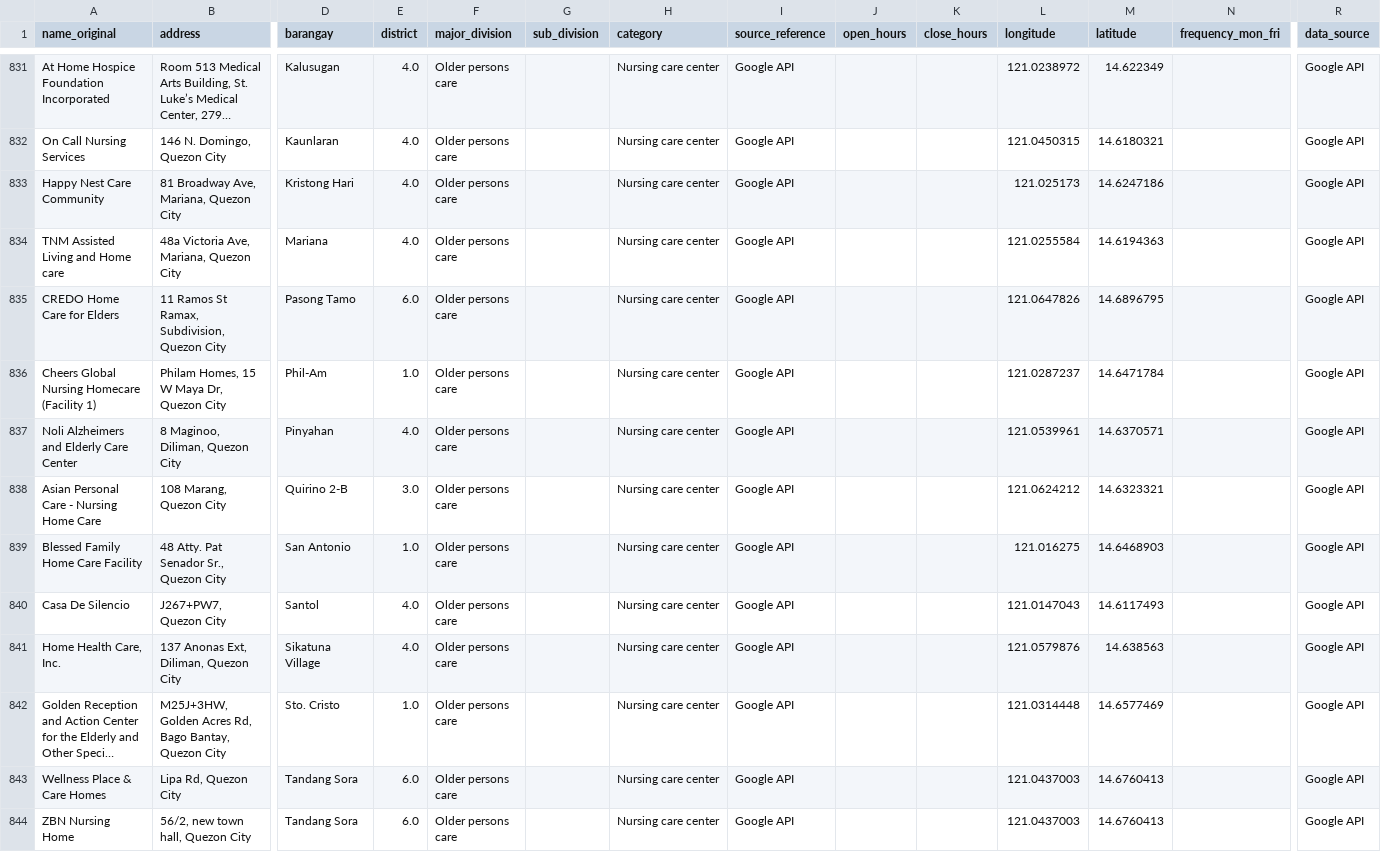
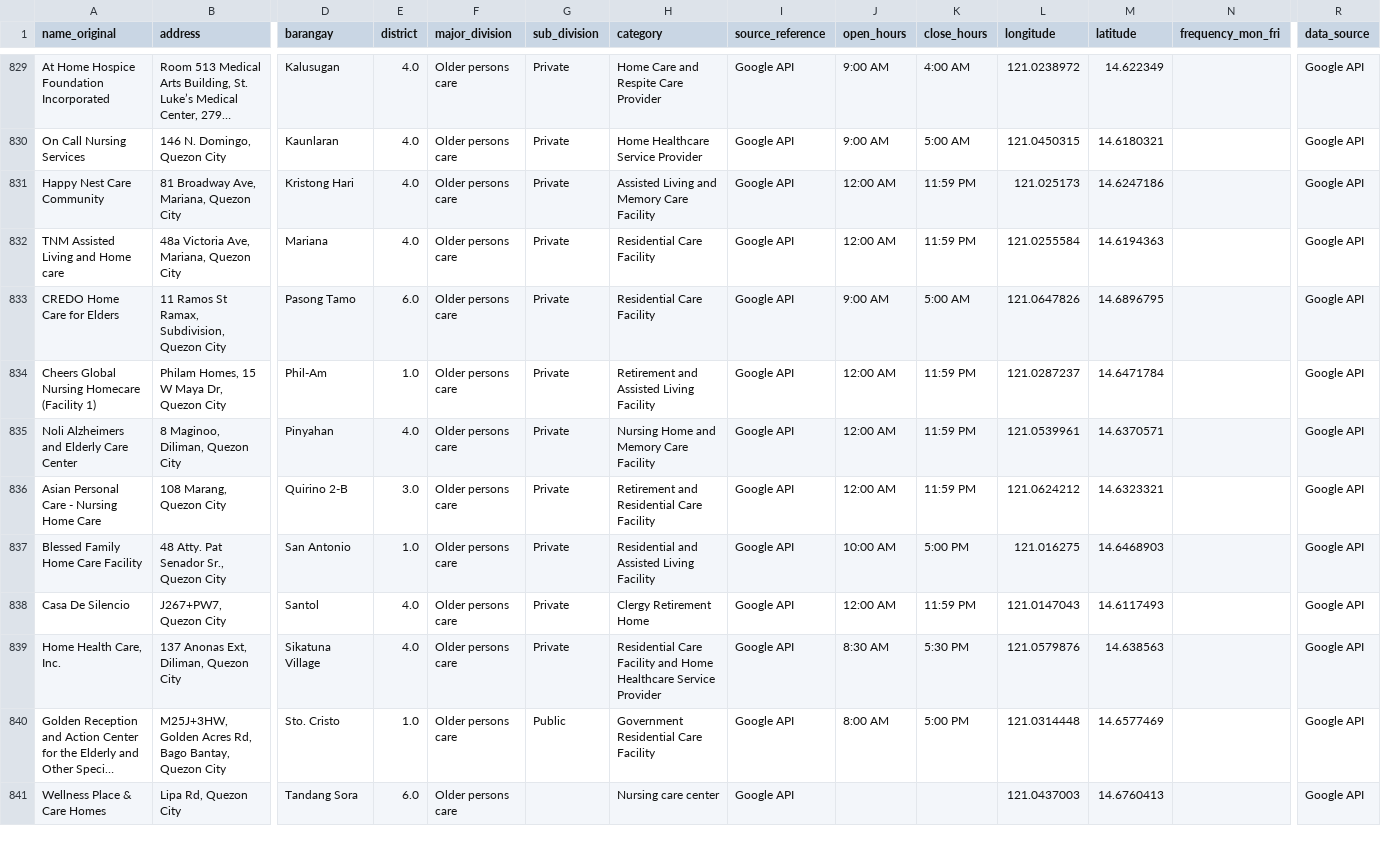
Before and after one commit to ereyes-dpa/UN-WOMEN-CARE-SYSTEMS-DASHBOARD-2, a CSV file: processed/care_v6.csv, drawn as a sheet; only a part is shown, gaps mark what is left out; long unchanged cells end in …; removed rows and columns are numbered as before the commit, all else as after; rows hold the shown columns only; the diff covers the shown part only; the diff names each change by its address in the sheet, - before the commit and + after, or states it on an @@ line.

```diff
--- a/processed/care_v6.csv
+++ b/processed/care_v6.csv
-G829:G839 (sub_division): (empty)
+G829:G839 (sub_division): Private
-H829 (category): Nursing care center
+H829 (category): Home Care and Respite Care Provider
-J829:J830 (open_hours): (empty)
+J829:J830 (open_hours): 9:00 AM
-K829 (close_hours): (empty)
+K829 (close_hours): 4:00 AM
-H830 (category): Nursing care center
+H830 (category): Home Healthcare Service Provider
-K830 (close_hours): (empty)
+K830 (close_hours): 5:00 AM
-H831 (category): Nursing care center
+H831 (category): Assisted Living and Memory Care Facility
-J831:J832 (open_hours): (empty)
+J831:J832 (open_hours): 12:00 AM
-K831:K832 (close_hours): (empty)
+K831:K832 (close_hours): 11:59 PM
-H832:H833 (category): Nursing care center
+H832:H833 (category): Residential Care Facility
-J833 (open_hours): (empty)
+J833 (open_hours): 9:00 AM
-K833 (close_hours): (empty)
+K833 (close_hours): 5:00 AM
-H834 (category): Nursing care center
+H834 (category): Retirement and Assisted Living Facility
-J834:J836 (open_hours): (empty)
+J834:J836 (open_hours): 12:00 AM
-K834:K836 (close_hours): (empty)
+K834:K836 (close_hours): 11:59 PM
-H835 (category): Nursing care center
+H835 (category): Nursing Home and Memory Care Facility
-H836 (category): Nursing care center
+H836 (category): Retirement and Residential Care Facility
-H837 (category): Nursing care center
+H837 (category): Residential and Assisted Living Facility
-J837 (open_hours): (empty)
+J837 (open_hours): 10:00 AM
-K837 (close_hours): (empty)
+K837 (close_hours): 5:00 PM
-H838 (category): Nursing care center
+H838 (category): Clergy Retirement Home
-J838 (open_hours): (empty)
+J838 (open_hours): 12:00 AM
-K838 (close_hours): (empty)
+K838 (close_hours): 11:59 PM
-H839 (category): Nursing care center
+H839 (category): Residential Care Facility and Home Healthcare Service Provider
-J839 (open_hours): (empty)
+J839 (open_hours): 8:30 AM
-K839 (close_hours): (empty)
+K839 (close_hours): 5:30 PM
-G840 (sub_division): (empty)
+G840 (sub_division): Public
-H840 (category): Nursing care center
+H840 (category): Government Residential Care Facility
-J840 (open_hours): (empty)
+J840 (open_hours): 8:00 AM
-K840 (close_hours): (empty)
+K840 (close_hours): 5:00 PM
-row 844: ZBN Nursing Home | 56/2, new town hall, Quezon City | Tandang Sora | 6.0 | Older persons care |  | Nursing care center | Google API |  |  | 121.0437003 | 14.6760413 |  | Google API
```
Also changed, not shown: 1 added row, 2 removed rows and 45 edited cells elsewhere in this file, processed/indicators/demographics_by_barangay.csv.
